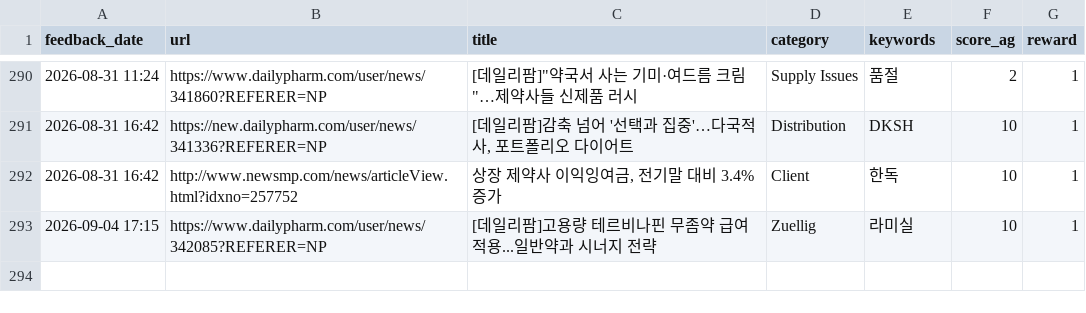
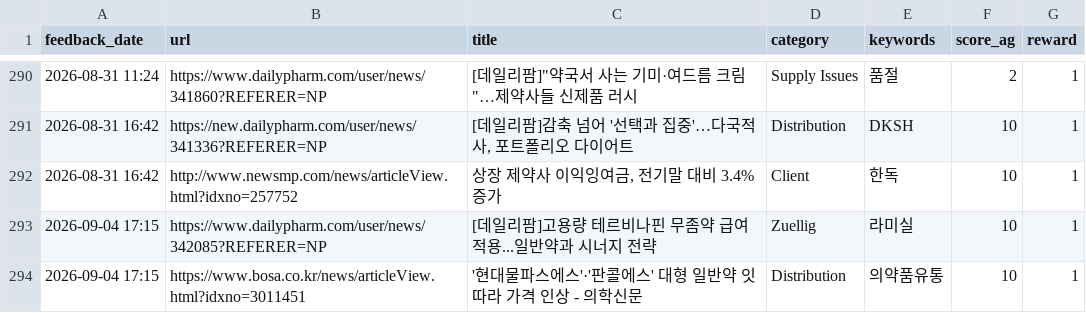
Before and after one commit to Lilyleeyaa/zp-market-monitoring-v3-share, a CSV file: data/labels/feedback_log.csv, drawn as a sheet; only a part is shown, gaps mark what is left out.

Commit message:
Feedback: '현대물파스에스'·'판콜에스' 대형 일반약 잇따라 가격 인상 - 의학신문... (2026-09-04 17:15)

```diff
--- a/data/labels/feedback_log.csv
+++ b/data/labels/feedback_log.csv
@@ -293 +293,2 @@ feedback_date,url,title,category,keywords,score_ag,reward
 2026-09-04 17:15,https://www.dailypharm.com/user/news/342085?REFERER=NP,[데일리팜]고용량 테르비나핀 무좀약 급여 적용...일반약과 시너지 전략,Zuellig,라미실,10,1
+2026-09-04 17:15,https://www.bosa.co.kr/news/articleView.html?idxno=3011451,'현대물파스에스'·'판콜에스' 대형 일반약 잇따라 가격 인상 - 의학신문,Distribution,의약품유통,10,1
```
